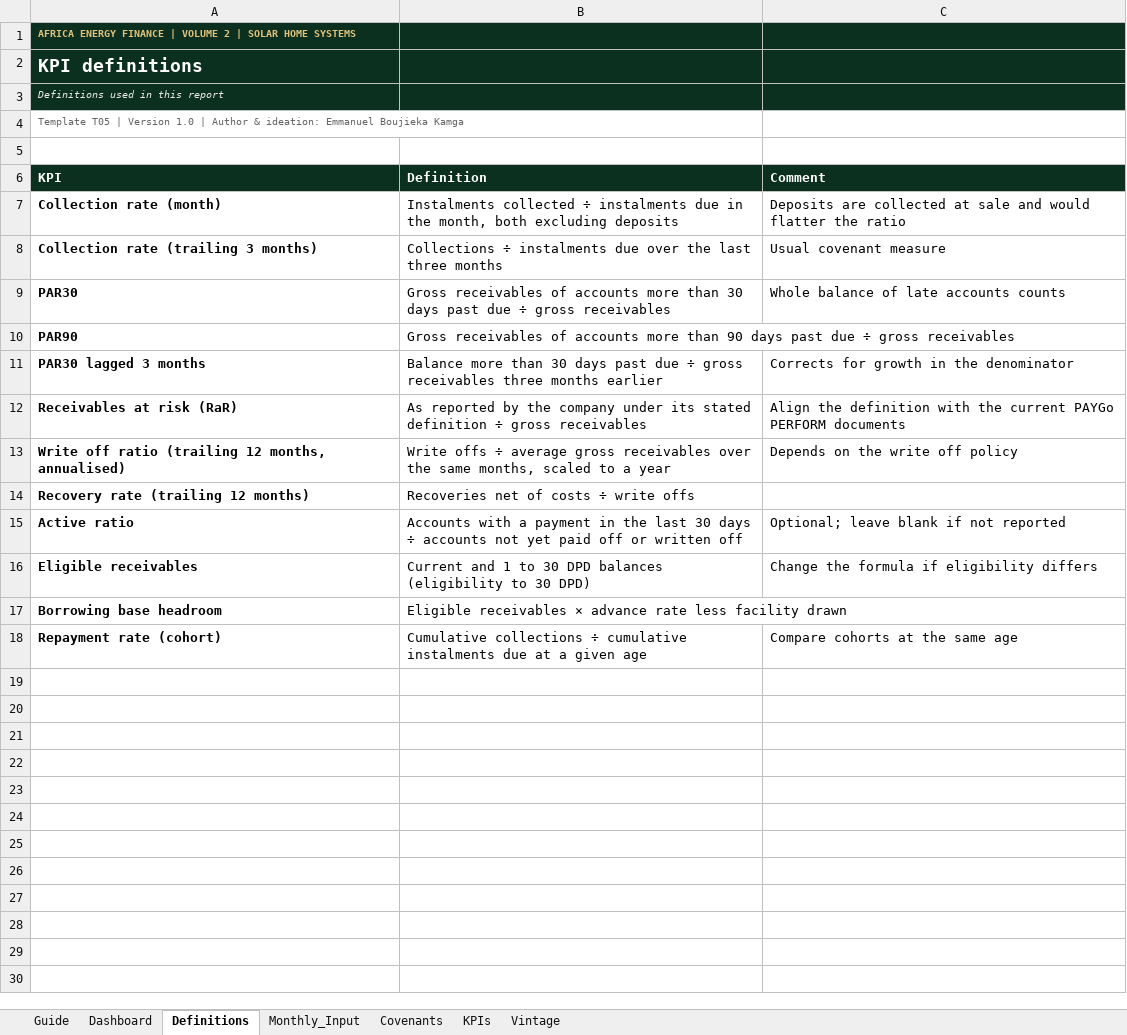
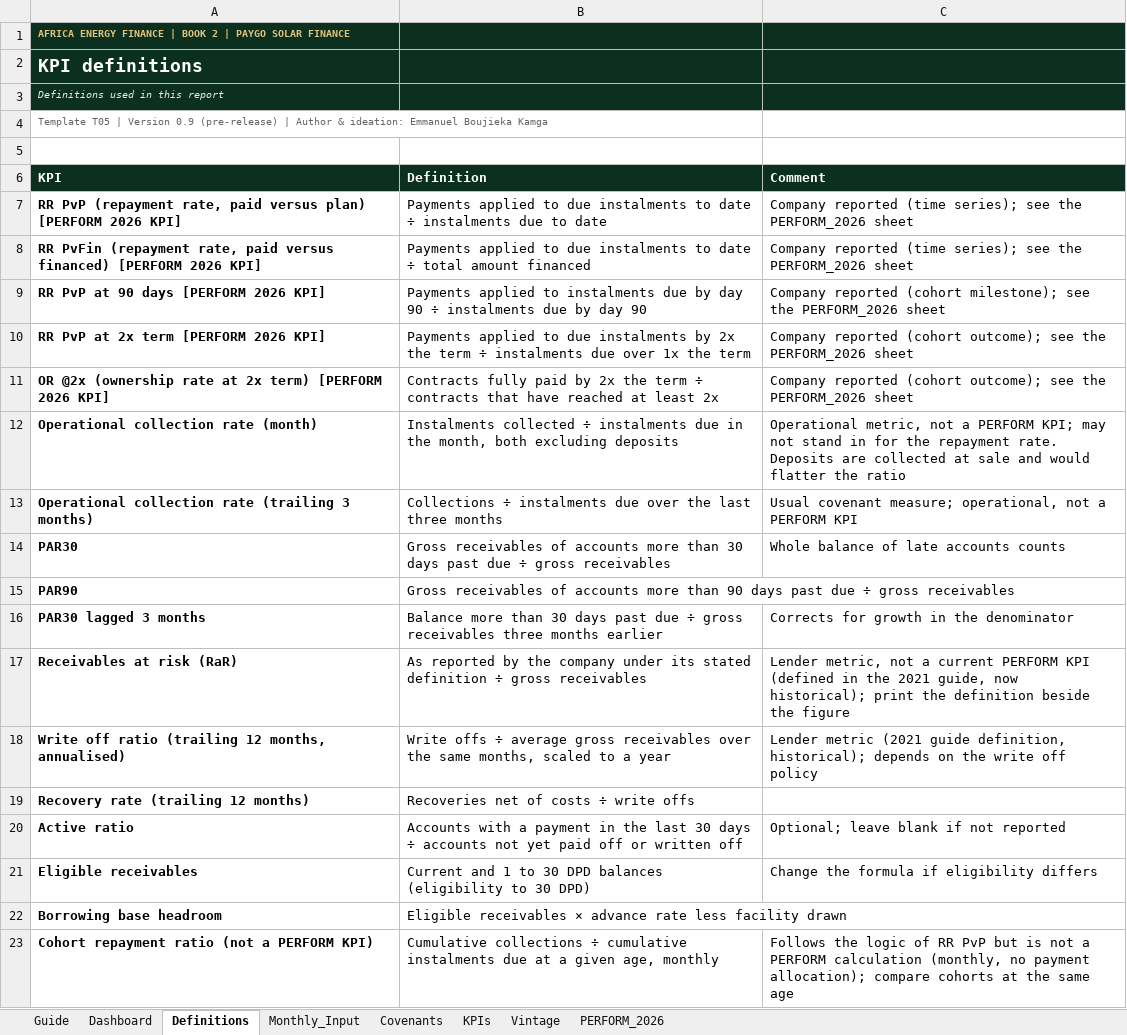
Before and after one commit to boujieka/Boujieka, an Excel workbook: volumes/02-solar-home-systems/templates/AEF_V2_T05_Lender_KPI_Report.xlsx, sheet Definitions, drawn as a sheet; values as stored, in another font and other column widths than the file's, no borders; removed rows and columns are numbered as before the commit, all else as after; the diff names each change by its address in the sheet, - before the commit and + after, or states it on an @@ line.

```diff
--- a/volumes/02-solar-home-systems/templates/AEF_V2_T05_Lender_KPI_Report.xlsx (sheet Definitions)
+++ b/volumes/02-solar-home-systems/templates/AEF_V2_T05_Lender_KPI_Report.xlsx (sheet Definitions)
+sheet tab: PERFORM_2026
-A1 (KPI): …FINANCE | VOLUME 2 | SOLAR HOME SYSTEMS
+A1 (KPI): …FINANCE | BOOK 2 | PAYGO SOLAR FINANCE
-A4 (KPI): …| Version 1.0 | Author…
+A4 (KPI): …| Version 0.9 (pre-release) | Author…
+row 7: RR PvP (repayment rate, paid versus plan) [PERFORM 2026 KPI] | Payments applied to due instalments to date ÷ instalments due to date | Company reported (time series); see the PERFORM_2026 sheet
+row 8: RR PvFin (repayment rate, paid versus financed) [PERFORM 2026 KPI] | Payments applied to due instalments to date ÷ total amount financed | Company reported (time series); see the PERFORM_2026 sheet
+row 9: RR PvP at 90 days [PERFORM 2026 KPI] | Payments applied to instalments due by day 90 ÷ instalments due by day 90 | Company reported (cohort milestone); see the PERFORM_2026 sheet
+row 10: RR PvP at 2x term [PERFORM 2026 KPI] | Payments applied to due instalments by 2x the term ÷ instalments due over 1x the term | Company reported (cohort outcome); see the PERFORM_2026 sheet
+row 11: OR @2x (ownership rate at 2x term) [PERFORM 2026 KPI] | Contracts fully paid by 2x the term ÷ contracts that have reached at least 2x | Company reported (cohort outcome); see the PERFORM_2026 sheet
-A12 (KPI): Collection rate (month)
+A12 (KPI): Operational collection rate (month)
-C12 (Comment): Deposits are…
+C12 (Comment): Operational metric, not a PERFORM KPI; may not stand in for the repayment rate. Deposits are…
-A13 (KPI): Collection rate (trailing 3 months)
+A13 (KPI): Operational collection rate (trailing 3 months)
-C13 (Comment): Usual covenant measure
+C13 (Comment): Usual covenant measure; operational, not a PERFORM KPI
-C17 (Comment): Align the definition with the current PAYGo PERFORM documents
+C17 (Comment): Lender metric, not a current PERFORM KPI (defined in the 2021 guide, now historical); print the definition beside the figure
-C18 (Comment): Depends on the…
+C18 (Comment): Lender metric (2021 guide definition, historical); depends on the…
-row 18: Repayment rate (cohort) | Cumulative collections ÷ cumulative instalments due at a given age | Compare cohorts at the same age
+row 23: Cohort repayment ratio (not a PERFORM KPI) | Cumulative collections ÷ cumulative instalments due at a given age, monthly | Follows the logic of RR PvP but is not a PERFORM calculation (monthly, no payment allocation); compare cohorts at the same age
```
Also changed, not shown: sheet Dashboard, sheet Guide, sheet Vintage, sheet Covenants, sheet KPIs, sheet Monthly_Input, charts or pictures, volumes/02-solar-home-systems/decision-tools/AEF_V2_D3_Repayment_Curve_and_Calibration.xlsx, volumes/02-solar-home-systems/decision-tools/AEF_V2_D4_Receivables_Financing_Calculator.xlsx, 20 other files.
